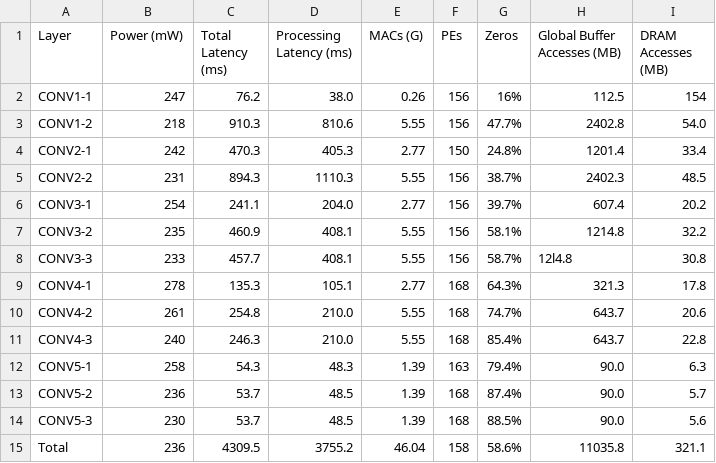
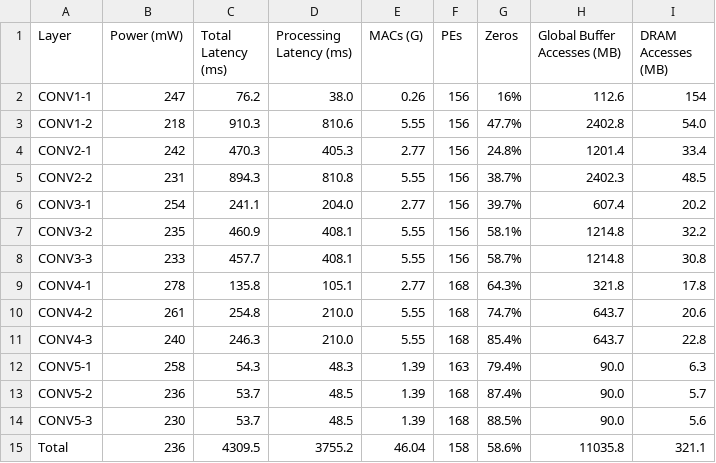
Before and after one commit to cucapra/fodlam, a CSV file: data/eyeriss-vgg16.csv, drawn as a sheet.

Commit message:
Number proofreading!

```diff
--- a/data/eyeriss-vgg16.csv
+++ b/data/eyeriss-vgg16.csv
@@ -1,10 +1,10 @@
 Layer,Power (mW),Total Latency (ms),Processing Latency (ms),MACs (G),PEs,Zeros,Global Buffer Accesses (MB),DRAM Accesses (MB)
-CONV1-1,247,76.2,38.0,0.26,156,16%,112.5,154
+CONV1-1,247,76.2,38.0,0.26,156,16%,112.6,154
 CONV1-2,218,910.3,810.6,5.55,156,47.7%,2402.8,54.0
-CONV2-1,242,470.3,405.3,2.77,150,24.8%,1201.4,33.4
-CONV2-2,231,894.3,1110.3,5.55,156,38.7%,2402.3,48.5
+CONV2-1,242,470.3,405.3,2.77,156,24.8%,1201.4,33.4
+CONV2-2,231,894.3,810.8,5.55,156,38.7%,2402.3,48.5
 CONV3-1,254,241.1,204.0,2.77,156,39.7%,607.4,20.2
 CONV3-2,235,460.9,408.1,5.55,156,58.1%,1214.8,32.2
-CONV3-3,233,457.7,408.1,5.55,156,58.7%,12l4.8,30.8
-CONV4-1,278,135.3,105.1,2.77,168,64.3%,321.3,17.8
+CONV3-3,233,457.7,408.1,5.55,156,58.7%,1214.8,30.8
+CONV4-1,278,135.8,105.1,2.77,168,64.3%,321.8,17.8
 CONV4-2,261,254.8,210.0,5.55,168,74.7%,643.7,20.6
```
